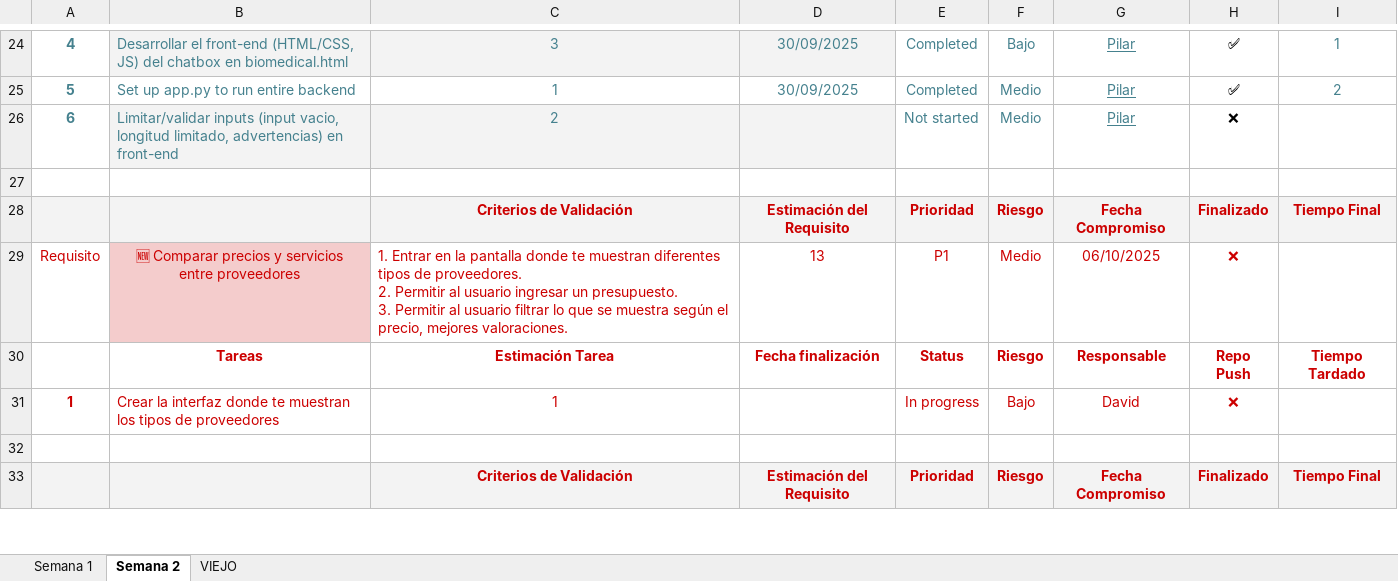
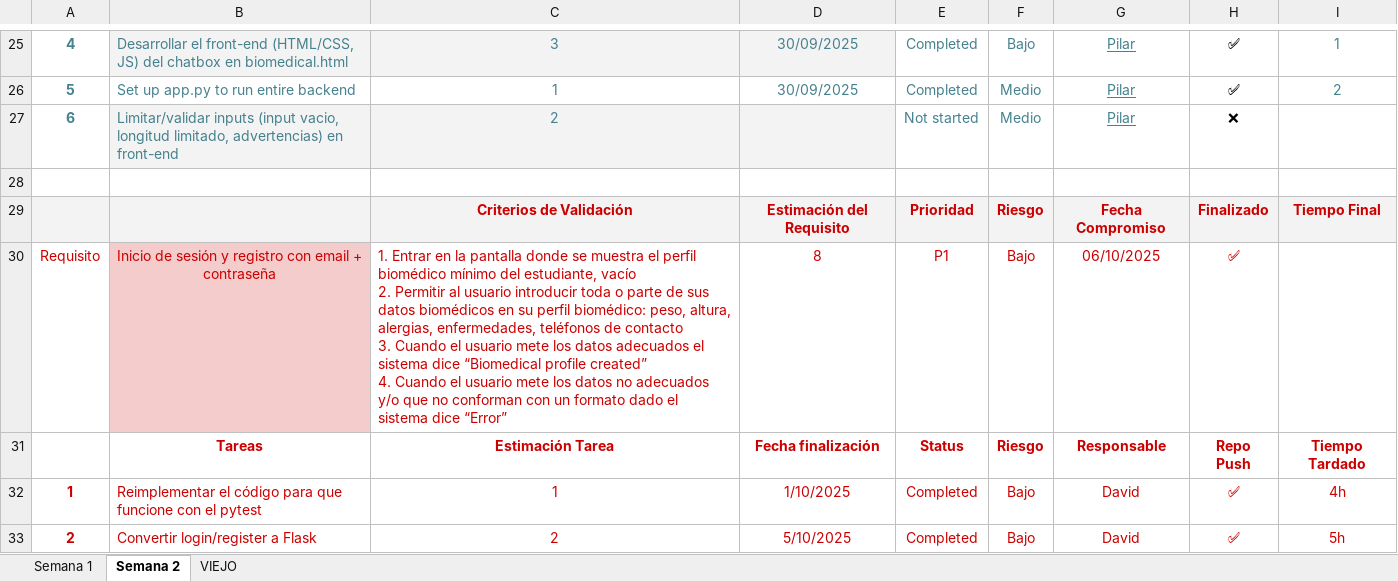
Before and after one commit to pilarbourg/uni-move, an Excel workbook: docs/UniMove Tickets.xlsx, sheet Semana 2, drawn as a sheet; only a part is shown, gaps mark what is left out; values as stored, in another font and other column widths than the file's, no borders; charts and pictures and table styles not drawn; removed rows and columns are numbered as before the commit, all else as after; ↵ is a line break in a cell; the diff covers the shown part only; the diff names each change by its address in the sheet, - before the commit and + after, or states it on an @@ line.

Commit message:
login con flask test completado

```diff
--- a/docs/UniMove Tickets.xlsx (sheet Semana 2)
+++ b/docs/UniMove Tickets.xlsx (sheet Semana 2)
-B30: 🆕 Comparar precios y servicios ↵ entre proveedores
+B30: Inicio de sesión y registro con email + contraseña
-C30: …pantalla donde te muestran diferentes tipos de proveedores. ↵ 2. Permitir al usuario ingresar un presupuesto. ↵ 3. Permitir al usuario filtrar lo que se muestra según el precio, mejores valoraciones.
+C30: …pantalla donde se muestra el perfil biomédico mínimo del estudiante, vacío ↵ 2. Permitir al usuario introducir toda o parte de sus datos biomédicos en su perfil biomédico: peso, altura, alergias, enfermedades, teléfonos de contacto ↵ 3. Cuando el usuario mete los datos adecuados el sistema dice “Biomedical profile created” ↵ 4. Cuando el usuario mete los datos no adecuados y/o que no conforman con un formato dado el sistema dice “Error”
-D30: 13
+D30: 8
-F30: Medio
+F30: Bajo
-H30: ❌
+H30: ✅
-B32: Crear la interfaz donde te muestran los tipos de proveedores
+B32: Reimplementar el código para que funcione con el pytest
-D32: (empty)
+D32: 1/10/2025
-E32: In progress
+E32: Completed
-H32: ❌
+H32: ✅
-I32: (empty)
+I32: 4h
-row 33: (empty)
+row 33: 2 | Convertir login/register a Flask | 2 | 5/10/2025 | Completed | Bajo | David | ✅ | 5h
-row 33:  |  | Criterios de Validación | Estimación del Requisito | Prioridad | Riesgo | Fecha Compromiso | Finalizado | Tiempo Final
```
Also changed, not shown: 2 added rows, 5 removed rows and 40 edited cells elsewhere in this sheet, 3 other files.
